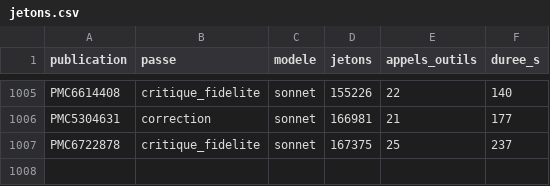
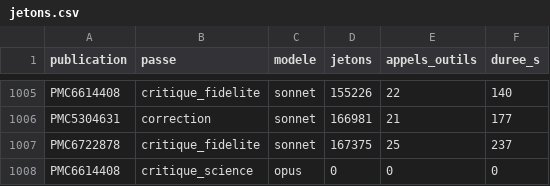
Before and after one commit to TerryChauvin/synthgraph-multi-agent-cloud, a CSV file: audits/jetons.csv, drawn as a sheet; only a part is shown, gaps mark what is left out.

```diff
--- a/audits/jetons.csv
+++ b/audits/jetons.csv
@@ -1007 +1007,2 @@ PMC5304631,correction,sonnet,166981,21,177
 PMC6722878,critique_fidelite,sonnet,167375,25,237
+PMC6614408,critique_science,opus,0,0,0
```
Also changed, not shown: 6 other files.
